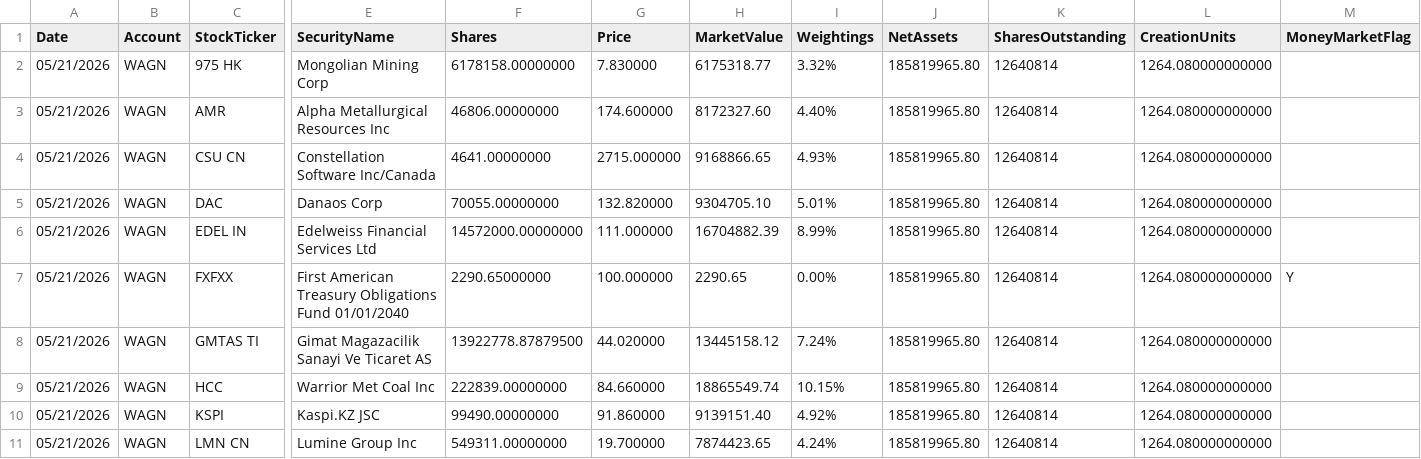
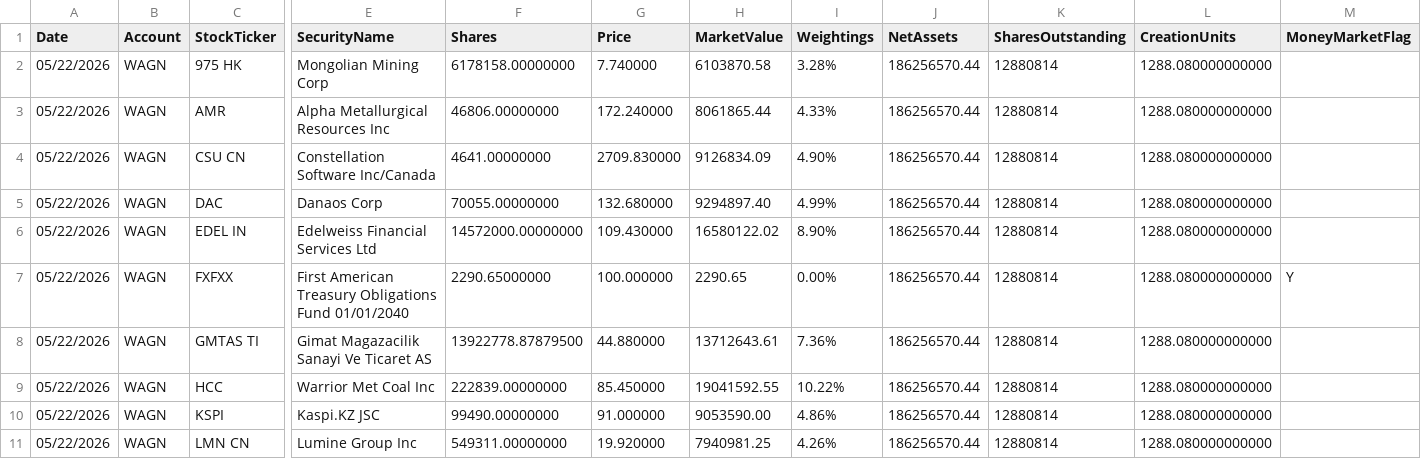
Before and after one commit to amirahmedimtiaz/pabrai-portfolio-monitor, a CSV file: previous_holdings.csv, drawn as a sheet; only a part is shown, gaps mark what is left out; the diff covers the shown part only; the diff names each change by its address in the sheet, - before the commit and + after, or states it on an @@ line.

```diff
--- a/previous_holdings.csv
+++ b/previous_holdings.csv
-A2:A11 (Date): 05/21/2026
+A2:A11 (Date): 05/22/2026
-G2 (Price): 7.830000
+G2 (Price): 7.740000
-H2 (MarketValue): 6175318.77
+H2 (MarketValue): 6103870.58
-I2 (Weightings): 3.32%
+I2 (Weightings): 3.28%
-J2:J11 (NetAssets): 185819965.80
+J2:J11 (NetAssets): 186256570.44
-K2:K11 (SharesOutstanding): 12640814
+K2:K11 (SharesOutstanding): 12880814
-L2:L11 (CreationUnits): 1264.080000000000
+L2:L11 (CreationUnits): 1288.080000000000
-G3 (Price): 174.600000
+G3 (Price): 172.240000
-H3 (MarketValue): 8172327.60
+H3 (MarketValue): 8061865.44
-I3 (Weightings): 4.40%
+I3 (Weightings): 4.33%
-G4 (Price): 2715.000000
+G4 (Price): 2709.830000
-H4 (MarketValue): 9168866.65
+H4 (MarketValue): 9126834.09
-I4 (Weightings): 4.93%
+I4 (Weightings): 4.90%
-G5 (Price): 132.820000
+G5 (Price): 132.680000
-H5 (MarketValue): 9304705.10
+H5 (MarketValue): 9294897.40
-I5 (Weightings): 5.01%
+I5 (Weightings): 4.99%
-G6 (Price): 111.000000
+G6 (Price): 109.430000
-H6 (MarketValue): 16704882.39
+H6 (MarketValue): 16580122.02
-I6 (Weightings): 8.99%
+I6 (Weightings): 8.90%
-G8 (Price): 44.020000
+G8 (Price): 44.880000
-H8 (MarketValue): 13445158.12
+H8 (MarketValue): 13712643.61
-I8 (Weightings): 7.24%
+I8 (Weightings): 7.36%
-G9 (Price): 84.660000
+G9 (Price): 85.450000
-H9 (MarketValue): 18865549.74
+H9 (MarketValue): 19041592.55
-I9 (Weightings): 10.15%
+I9 (Weightings): 10.22%
-G10 (Price): 91.860000
+G10 (Price): 91.000000
-H10 (MarketValue): 9139151.40
+H10 (MarketValue): 9053590.00
-I10 (Weightings): 4.92%
+I10 (Weightings): 4.86%
-G11 (Price): 19.700000
+G11 (Price): 19.920000
-H11 (MarketValue): 7874423.65
+H11 (MarketValue): 7940981.25
-I11 (Weightings): 4.24%
+I11 (Weightings): 4.26%
```
Also changed, not shown: 79 edited cells elsewhere in this file.
